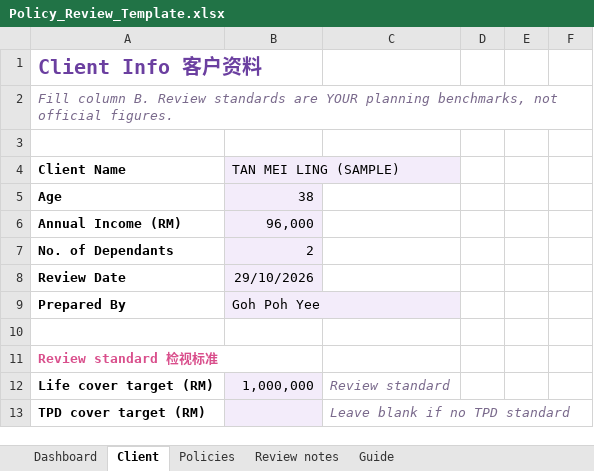
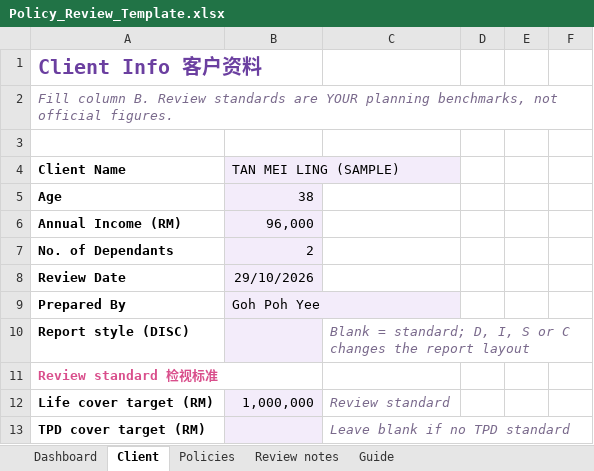
Before and after one commit to gpohyee49/policy-review-snapshot, an Excel workbook: Policy_Review_Template.xlsx, sheet Client, drawn as a sheet; only a part is shown; values as stored, in another font and other column widths than the file's, no borders; the diff names each change by its address in the sheet, - before the commit and + after, or states it on an @@ line.

```diff
--- a/Policy_Review_Template.xlsx (sheet Client)
+++ b/Policy_Review_Template.xlsx (sheet Client)
-row 10: (empty)
+row 10: Report style (DISC) |  | Blank = standard; D, I, S or C changes the report layout
-B10 fill: none
+B10 fill: #F3ECFA
```
Also changed, not shown: Policy_Review_Template_blank.xlsx, 2 other files.
